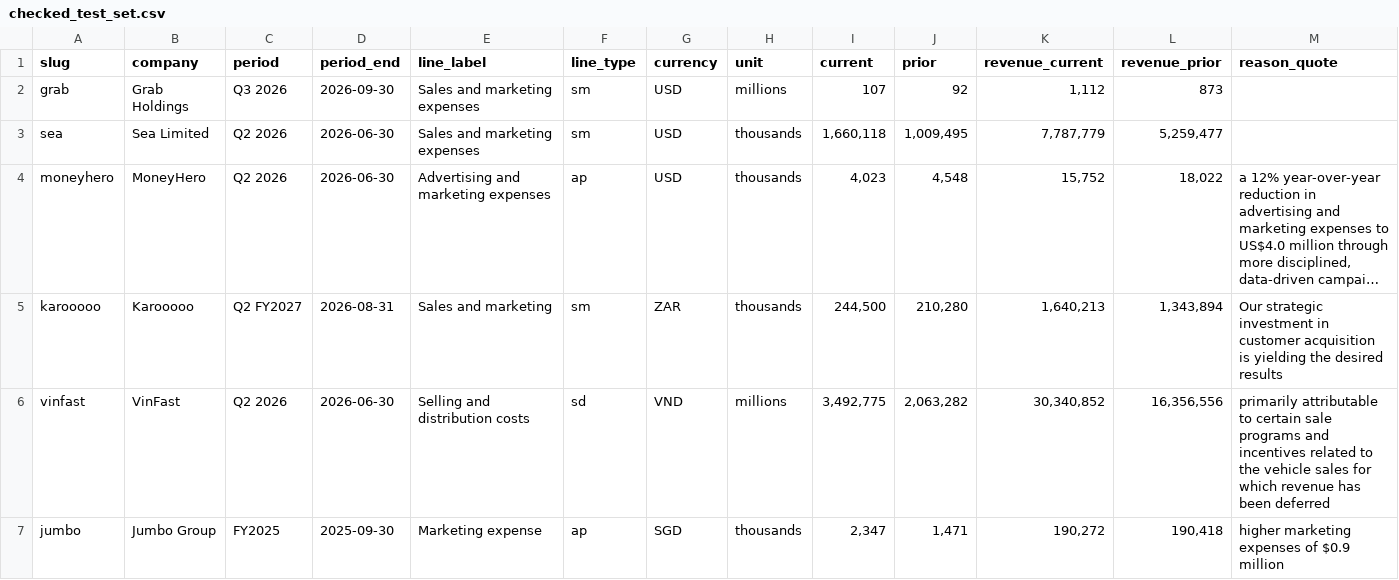
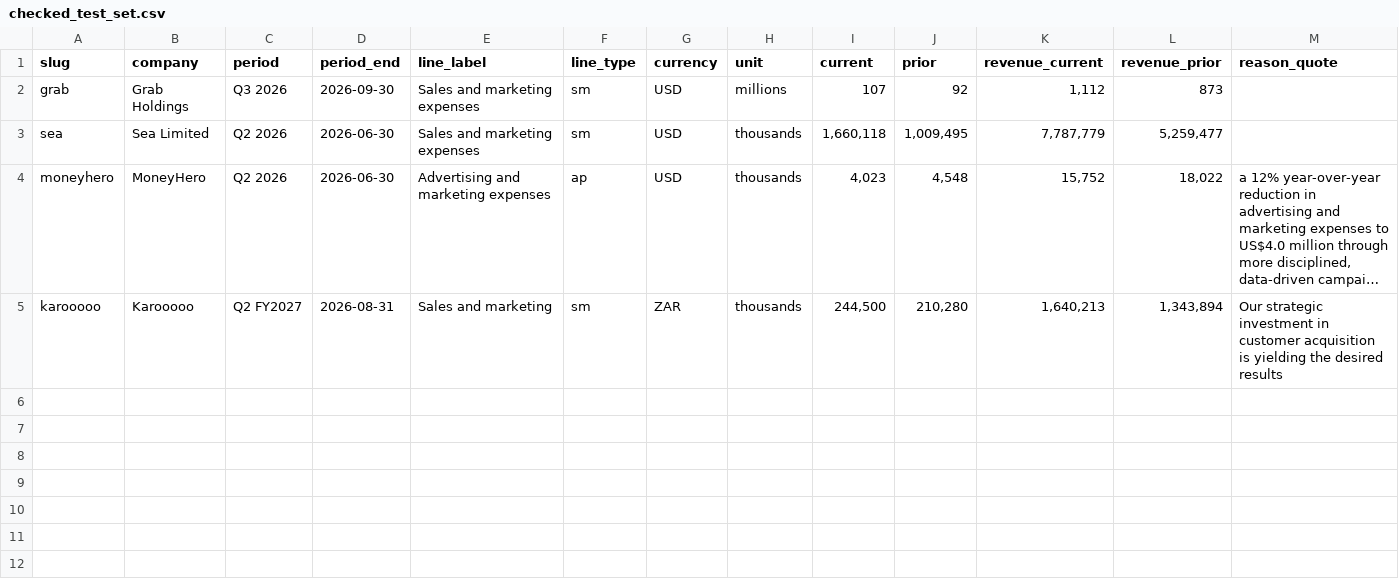
Before and after one commit to sandeeparyank-ai/ap-ledger, a CSV file: extraction/checked_test_set.csv, drawn as a sheet; only a part is shown; long unchanged cells end in …; rows hold the shown columns only; the diff covers the shown part only; the diff names each change by its address in the sheet, - before the commit and + after, or states it on an @@ line.

```diff
--- a/extraction/checked_test_set.csv
+++ b/extraction/checked_test_set.csv
-row 6: vinfast | VinFast | Q2 2026 | 2026-06-30 | Selling and distribution costs | sd | VND | millions | 3,492,775 | 2,063,282 | 30,340,852 | 16,356,556 | primarily attributable to certain sale programs and incentives related to the vehicle sales for which revenue has been deferred
-row 7: jumbo | Jumbo Group | FY2025 | 2025-09-30 | Marketing expense | ap | SGD | thousands | 2,347 | 1,471 | 190,272 | 190,418 | higher marketing expenses of $0.9 million
```
Also changed, not shown: 6 removed rows elsewhere in this file, 2 other files.
